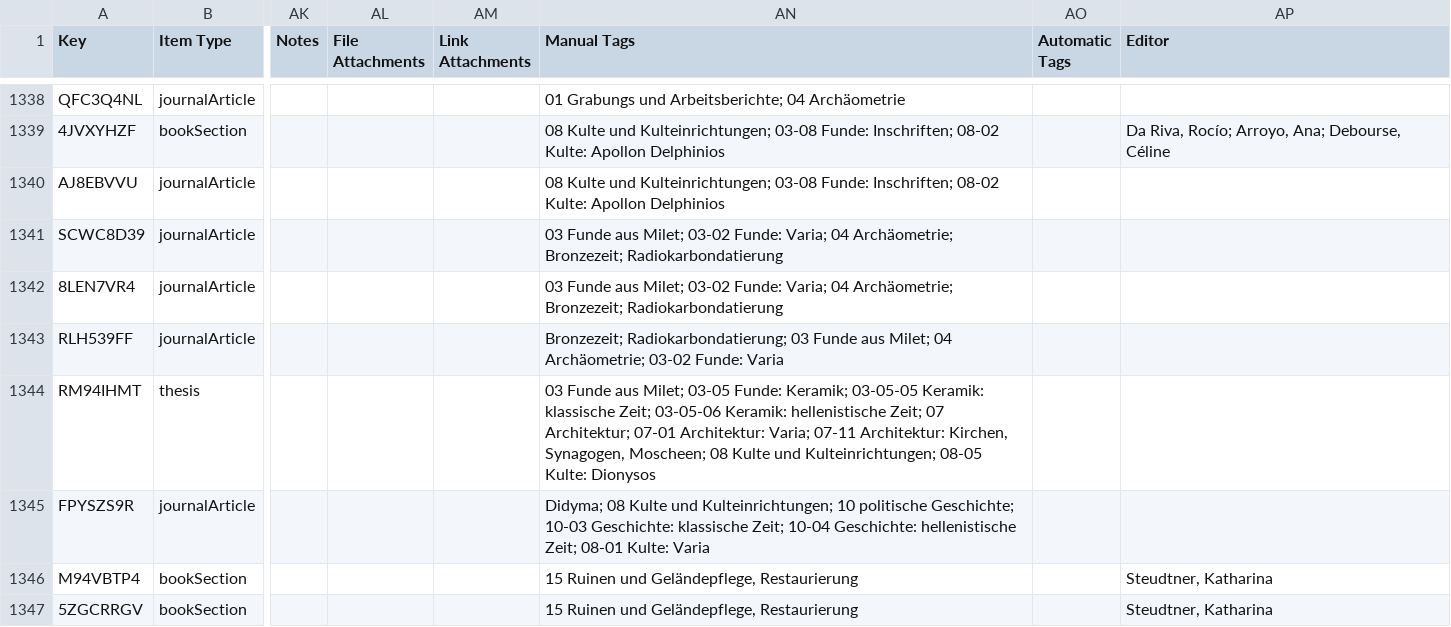
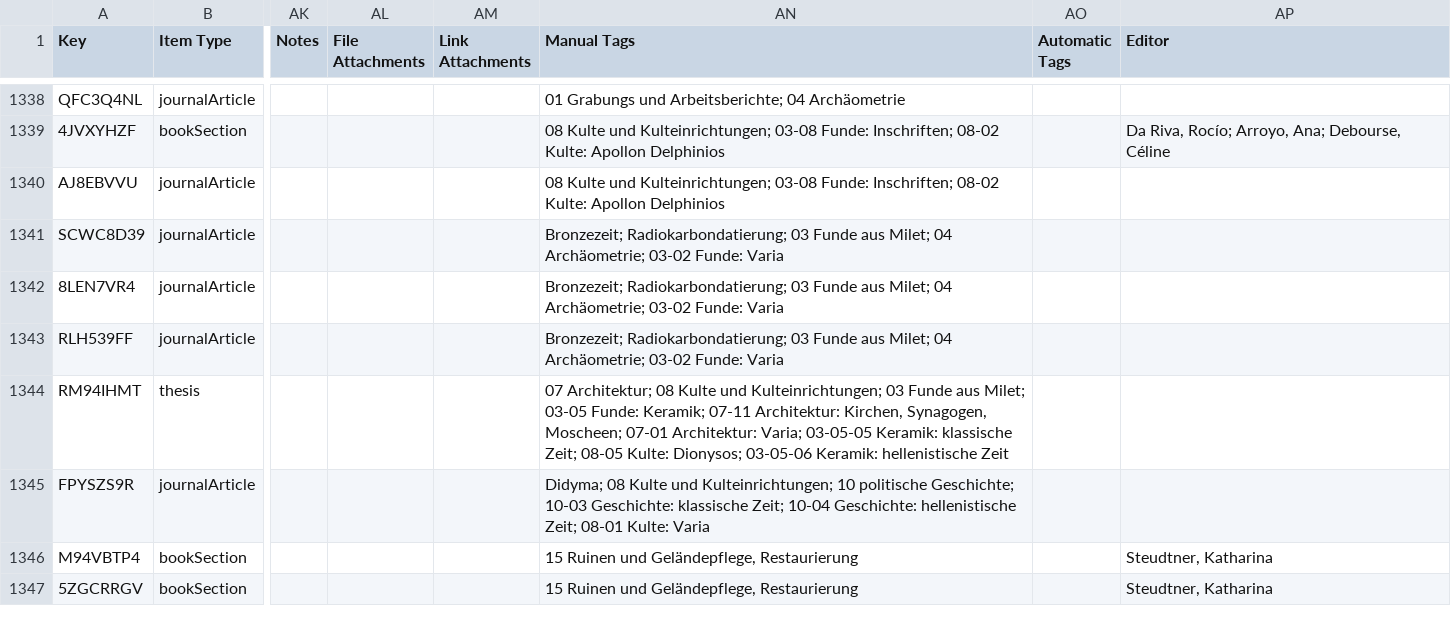
Before and after one commit to Miletus-Excavation/Miletus_Bibliography, a CSV file: data/Milet_Bibliography_CSV.csv, drawn as a sheet; only a part is shown, gaps mark what is left out; the diff covers the shown part only; the diff names each change by its address in the sheet, - before the commit and + after, or states it on an @@ line.

```diff
--- a/data/Milet_Bibliography_CSV.csv
+++ b/data/Milet_Bibliography_CSV.csv
-AN1341:AN1342 (Manual Tags): 03 Funde aus Milet; 03-02 Funde: Varia; 04 Archäometrie; Bronzezeit; Radiokarbondatierung
+AN1341:AN1342 (Manual Tags): Bronzezeit; Radiokarbondatierung; 03 Funde aus Milet; 04 Archäometrie; 03-02 Funde: Varia
-AN1344 (Manual Tags): 03 Funde aus Milet; 03-05 Funde: Keramik; 03-05-05 Keramik: klassische Zeit; 03-05-06 Keramik: hellenistische Zeit; 07 Architektur; 07-01 Architektur: Varia; 07-11 Architektur: Kirchen, Synagogen, Moscheen; 08 Kulte und Kulteinrichtungen; 08-05 Kulte: Dionysos
+AN1344 (Manual Tags): 07 Architektur; 08 Kulte und Kulteinrichtungen; 03 Funde aus Milet; 03-05 Funde: Keramik; 07-11 Architektur: Kirchen, Synagogen, Moscheen; 07-01 Architektur: Varia; 03-05-05 Keramik: klassische Zeit; 08-05 Kulte: Dionysos; 03-05-06 Keramik: hellenistische Zeit
```
Also changed, not shown: 1 added row and 18 edited cells elsewhere in this file, 3 other files.
